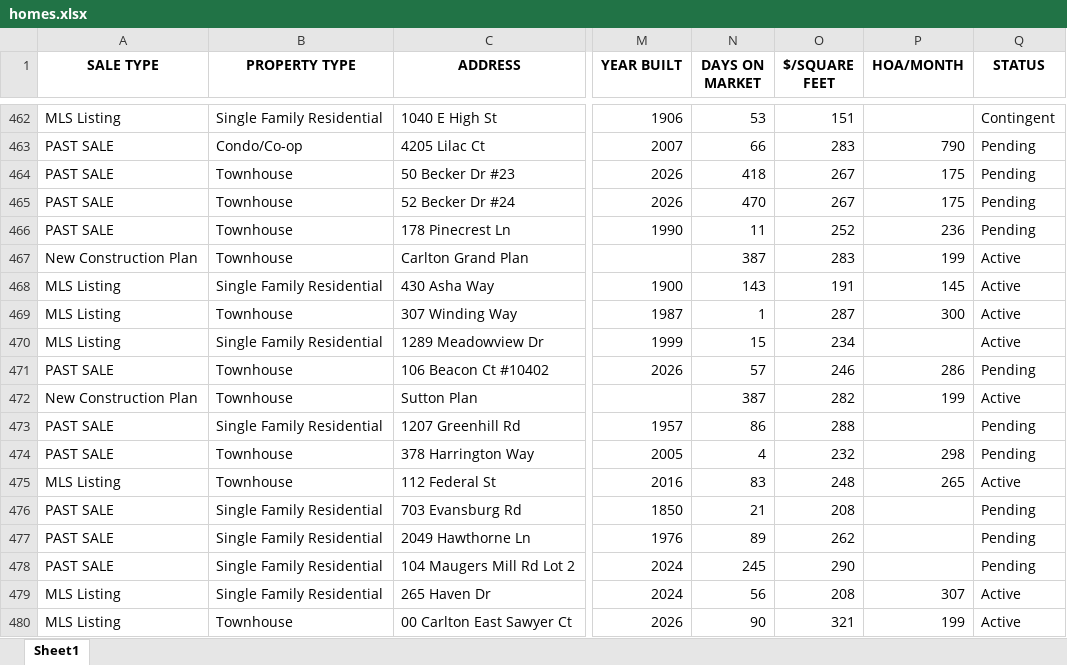
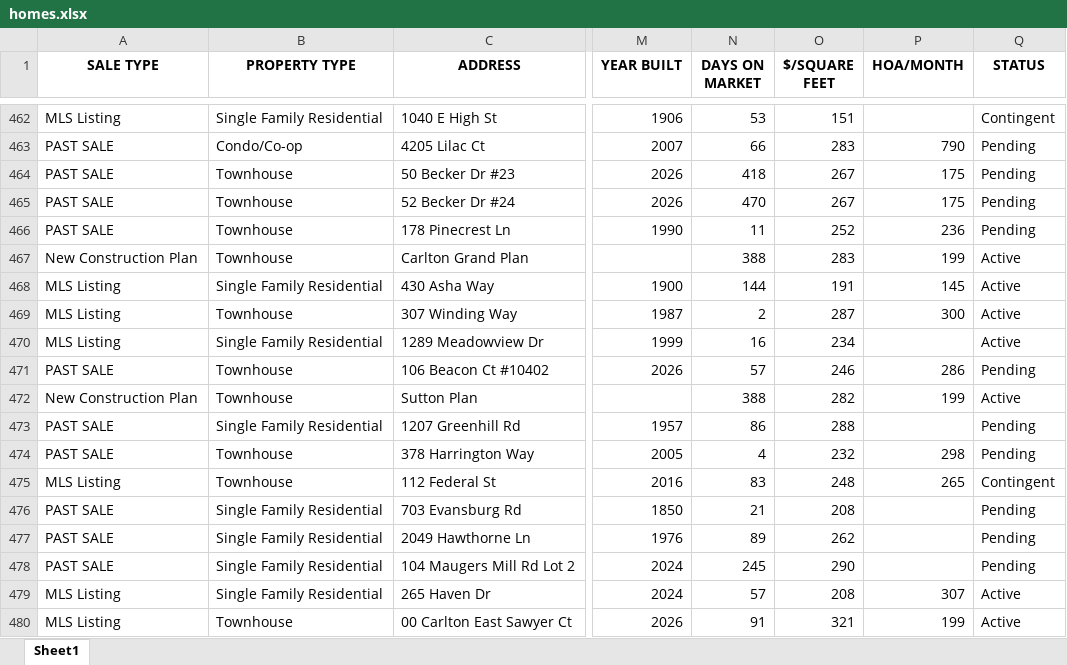
Before and after one commit to Hacker-2004/home-finder, an Excel workbook: homes.xlsx, sheet Sheet1, drawn as a sheet; only a part is shown, gaps mark what is left out; values as stored, in another font and other column widths than the file's, no borders; the diff covers the shown part only; the diff names each change by its address in the sheet, - before the commit and + after, or states it on an @@ line.

```diff
--- a/homes.xlsx (sheet Sheet1)
+++ b/homes.xlsx (sheet Sheet1)
-N467 (DAYS ON MARKET): 387
+N467 (DAYS ON MARKET): 388
-N468 (DAYS ON MARKET): 143
+N468 (DAYS ON MARKET): 144
-N469 (DAYS ON MARKET): 1
+N469 (DAYS ON MARKET): 2
-N470 (DAYS ON MARKET): 15
+N470 (DAYS ON MARKET): 16
-N472 (DAYS ON MARKET): 387
+N472 (DAYS ON MARKET): 388
-Q475 (STATUS): Active
+Q475 (STATUS): Contingent
-N479 (DAYS ON MARKET): 56
+N479 (DAYS ON MARKET): 57
-N480 (DAYS ON MARKET): 90
+N480 (DAYS ON MARKET): 91
```
Also changed, not shown: 22 added rows, 28 removed rows, 1 moved row and 330 edited cells elsewhere in this sheet, 1 other file.
